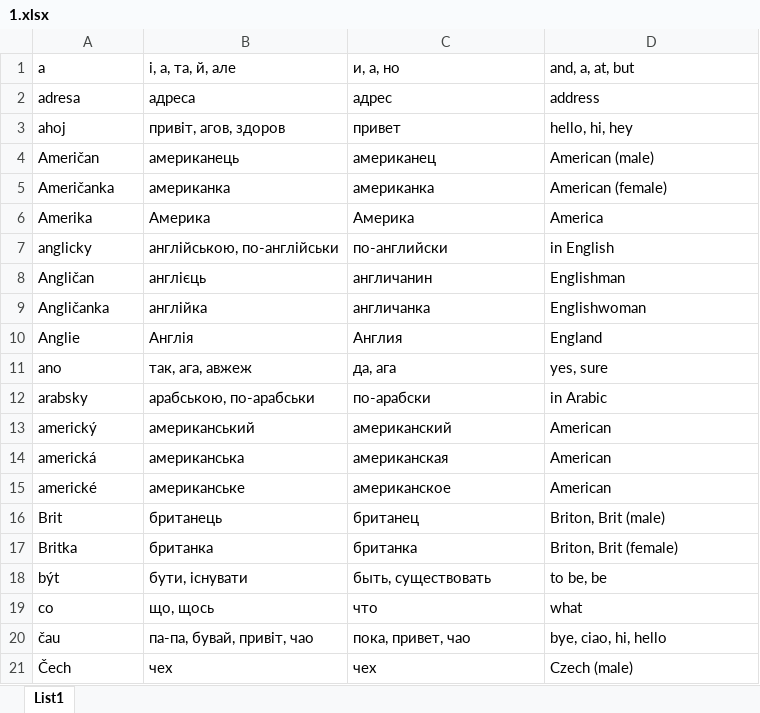
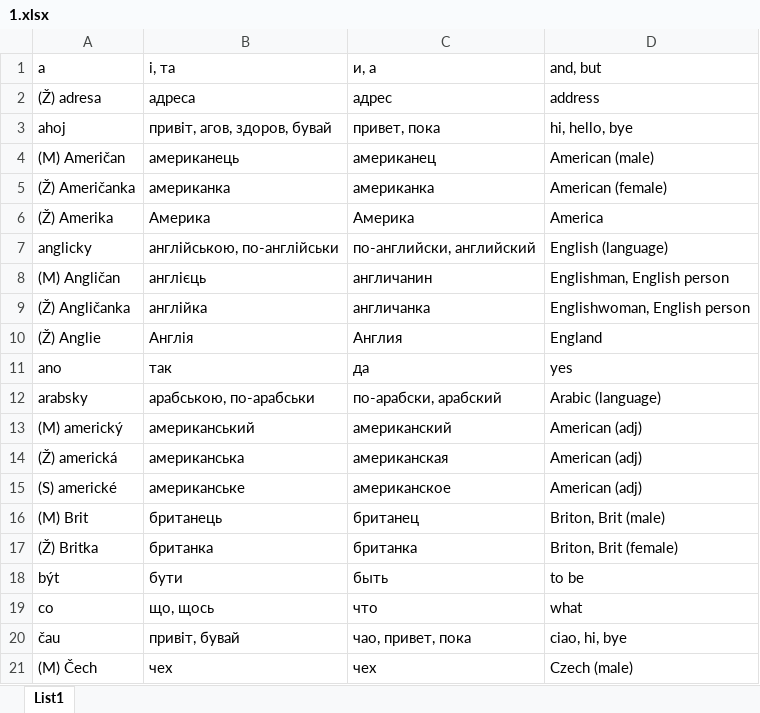
Before and after one commit to DanyloBulavchuk/LearnCZ, an Excel workbook: words_CZ/1.xlsx, sheet List1, drawn as a sheet; only a part is shown; values as stored, in another font and other column widths than the file's, no borders; the diff covers the shown part only; the diff names each change by its address in the sheet, - before the commit and + after, or states it on an @@ line.

```diff
--- a/words_CZ/1.xlsx (sheet List1)
+++ b/words_CZ/1.xlsx (sheet List1)
-B1: і, а, та, й, але
+B1: і, та
-C1: и, а, но
+C1: и, а
-D1: and, a, at, but
+D1: and, but
-A2 (a): adresa
+A2 (a): (Ž) adresa
-B3 (і, та): привіт, агов, здоров
+B3 (і, та): привіт, агов, здоров, бувай
-C3 (и, а): привет
+C3 (и, а): привет, пока
-D3 (and, but): hello, hi, hey
+D3 (and, but): hi, hello, bye
-A4 (a): Američan
+A4 (a): (M) Američan
-A5 (a): Američanka
+A5 (a): (Ž) Američanka
-A6 (a): Amerika
+A6 (a): (Ž) Amerika
-C7 (и, а): по-английски
+C7 (и, а): по-английски, английский
-D7 (and, but): in English
+D7 (and, but): English (language)
-A8 (a): Angličan
+A8 (a): (M) Angličan
-D8 (and, but): Englishman
+D8 (and, but): Englishman, English person
-A9 (a): Angličanka
+A9 (a): (Ž) Angličanka
-D9 (and, but): Englishwoman
+D9 (and, but): Englishwoman, English person
-A10 (a): Anglie
+A10 (a): (Ž) Anglie
-B11 (і, та): так, ага, авжеж
+B11 (і, та): так
-C11 (и, а): да, ага
+C11 (и, а): да
-D11 (and, but): yes, sure
+D11 (and, but): yes
-C12 (и, а): по-арабски
+C12 (и, а): по-арабски, арабский
-D12 (and, but): in Arabic
+D12 (and, but): Arabic (language)
-A13 (a): americký
+A13 (a): (M) americký
-D13:D15 (and, but): American
+D13:D15 (and, but): American (adj)
-A14 (a): americká
+A14 (a): (Ž) americká
-A15 (a): americké
+A15 (a): (S) americké
-A16 (a): Brit
+A16 (a): (M) Brit
-A17 (a): Britka
+A17 (a): (Ž) Britka
-B18 (і, та): бути, існувати
+B18 (і, та): бути
-C18 (и, а): быть, существовать
+C18 (и, а): быть
-D18 (and, but): to be, be
+D18 (and, but): to be
-B20 (і, та): па-па, бувай, привіт, чао
+B20 (і, та): привіт, бувай
-C20 (и, а): пока, привет, чао
+C20 (и, а): чао, привет, пока
-D20 (and, but): bye, ciao, hi, hello
+D20 (and, but): ciao, hi, bye
-A21 (a): Čech
+A21 (a): (M) Čech
```
Also changed, not shown: 22 added rows, 21 removed rows and 179 edited cells elsewhere in this sheet, words_CZ/10.xlsx, words_CZ/4.xlsx, 13 other files.
